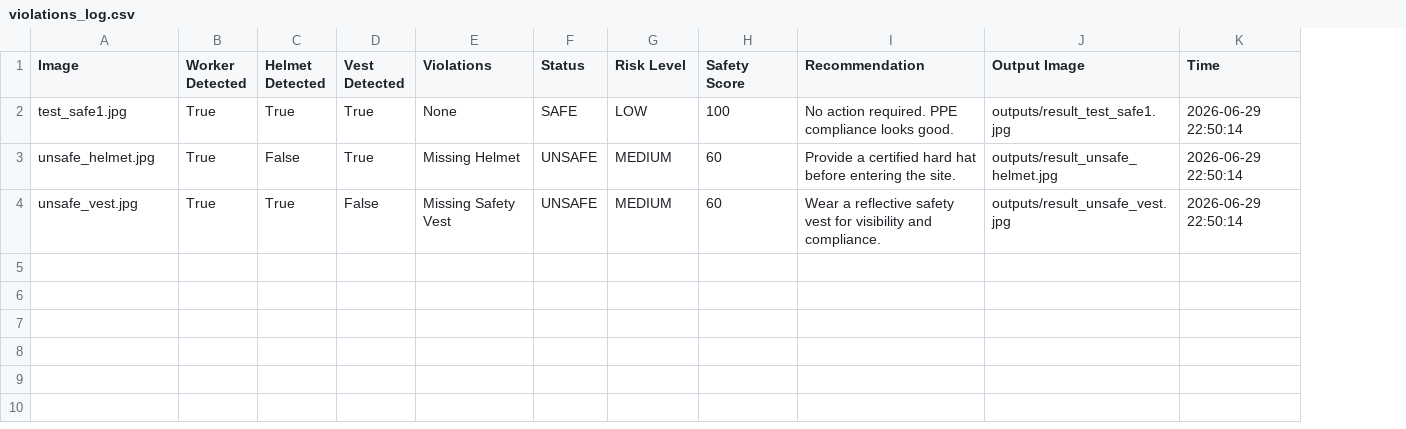
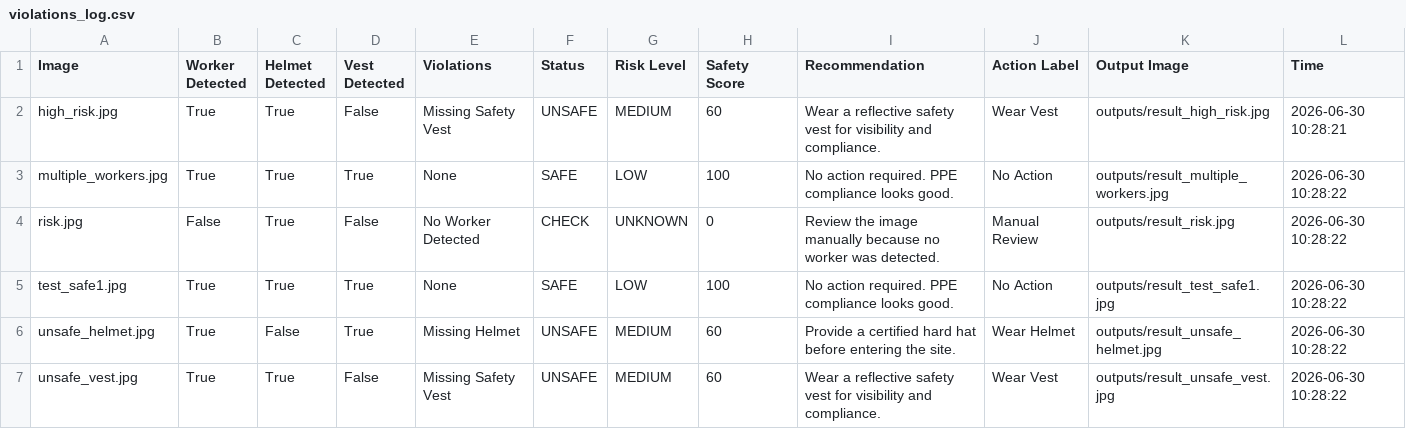
Before and after one commit to nhnoon/ppe-safety-checker, a CSV file: violations_log.csv, drawn as a sheet; addresses are those after the commit; the diff names each change by its address in the sheet, - before the commit and + after, or states it on an @@ line.

Commit message:
Add more test images

```diff
--- a/violations_log.csv
+++ b/violations_log.csv
+column J (Action Label), rows 5-7: No Action | Wear Helmet | Wear Vest
+row 2: high_risk.jpg | True | True | False | Missing Safety Vest | UNSAFE | MEDIUM | 60 | Wear a reflective safety vest for visibility and compliance. | Wear Vest | outputs/result_high_risk.jpg | 2026-06-30 10:28:21
+row 3: multiple_workers.jpg | True | True | True | None | SAFE | LOW | 100 | No action required. PPE compliance looks good. | No Action | outputs/result_multiple_workers.jpg | 2026-06-30 10:28:22
+row 4: risk.jpg | False | True | False | No Worker Detected | CHECK | UNKNOWN | 0 | Review the image manually because no worker was detected. | Manual Review | outputs/result_risk.jpg | 2026-06-30 10:28:22
-L5:L7 (Time): 2026-06-29 22:50:14
+L5:L7 (Time): 2026-06-30 10:28:22
```
Also changed, not shown: 14 other files.
